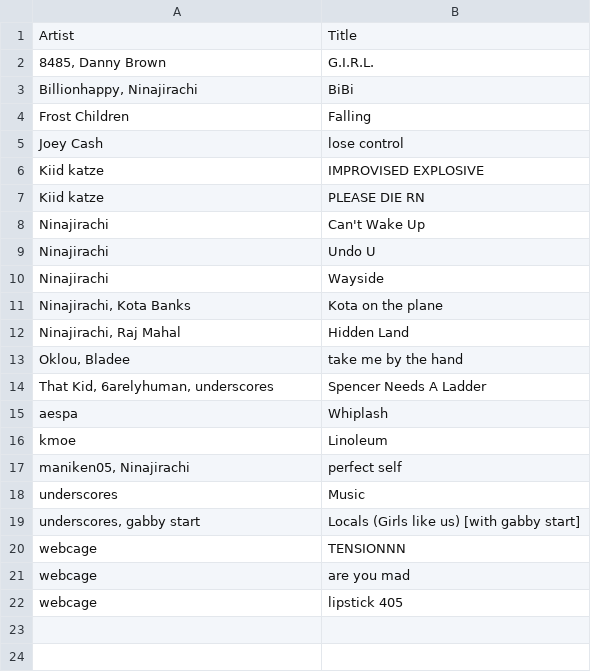
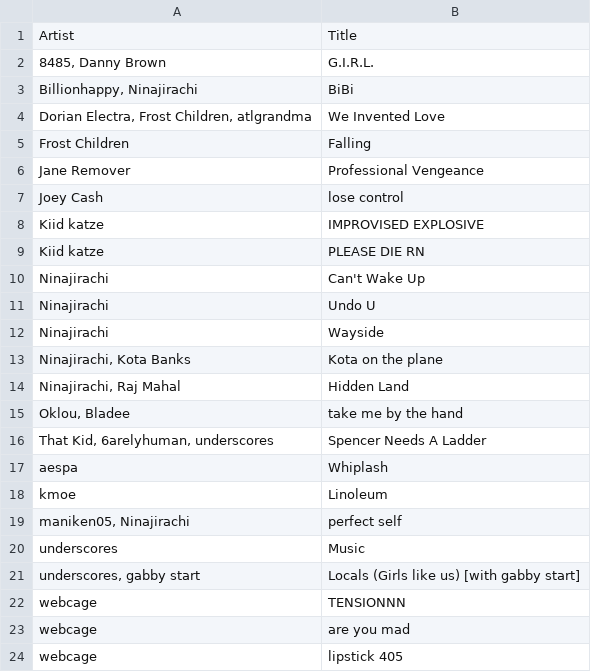
Before and after one commit to gwennlbh/music-library, a TSV file: dj-sets/hyperpop/tracklist.tsv, drawn as a sheet.

```diff
--- a/dj-sets/hyperpop/tracklist.tsv
+++ b/dj-sets/hyperpop/tracklist.tsv
@@ -3,3 +3,5 @@ Artist	Title
 Billionhappy, Ninajirachi	BiBi
+Dorian Electra, Frost Children, atlgrandma	We Invented Love
 Frost Children	Falling
+Jane Remover	Professional Vengeance
 Joey Cash	lose control
```
Also changed, not shown: bngrs/tracklist.tsv, library.tsv, 2 other files.
